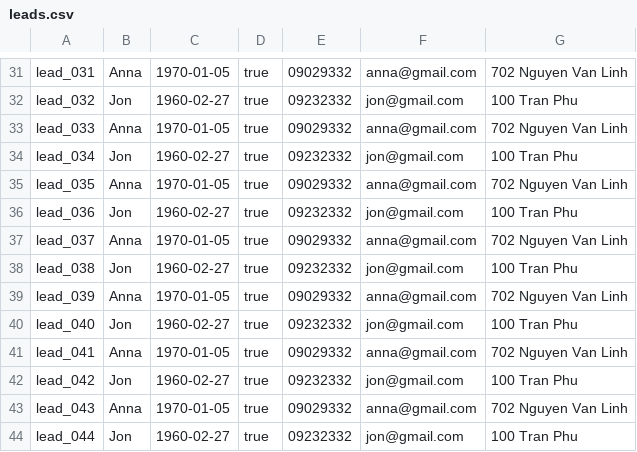
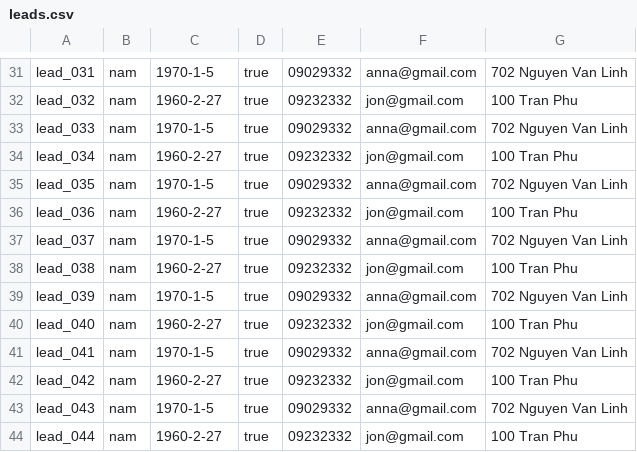
Before and after one commit to momoclouq/Final_Project, a CSV file: leads.csv, drawn as a sheet; only a part is shown, gaps mark what is left out; the diff covers the shown part only; the diff names each change by its address in the sheet, - before the commit and + after, or states it on an @@ line.

```diff
--- a/leads.csv
+++ b/leads.csv
-B31: Anna
+B31: nam
-C31: 1970-01-05
+C31: 1970-1-5
-B32: Jon
+B32: nam
-C32: 1960-02-27
+C32: 1960-2-27
-B33: Anna
+B33: nam
-C33: 1970-01-05
+C33: 1970-1-5
-B34: Jon
+B34: nam
-C34: 1960-02-27
+C34: 1960-2-27
-B35: Anna
+B35: nam
-C35: 1970-01-05
+C35: 1970-1-5
-B36: Jon
+B36: nam
-C36: 1960-02-27
+C36: 1960-2-27
-B37: Anna
+B37: nam
-C37: 1970-01-05
+C37: 1970-1-5
-B38: Jon
+B38: nam
-C38: 1960-02-27
+C38: 1960-2-27
-B39: Anna
+B39: nam
-C39: 1970-01-05
+C39: 1970-1-5
-B40: Jon
+B40: nam
-C40: 1960-02-27
+C40: 1960-2-27
-B41: Anna
+B41: nam
-C41: 1970-01-05
+C41: 1970-1-5
-B42: Jon
+B42: nam
-C42: 1960-02-27
+C42: 1960-2-27
-B43: Anna
+B43: nam
-C43: 1970-01-05
+C43: 1970-1-5
-B44: Jon
+B44: nam
-C44: 1960-02-27
+C44: 1960-2-27
```
Also changed, not shown: 63 edited cells elsewhere in this file, interactions.csv, 20 other files.
